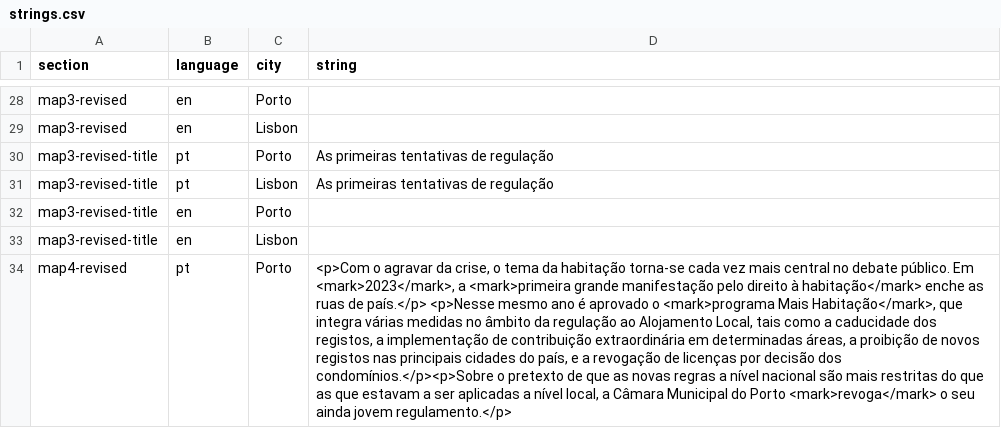
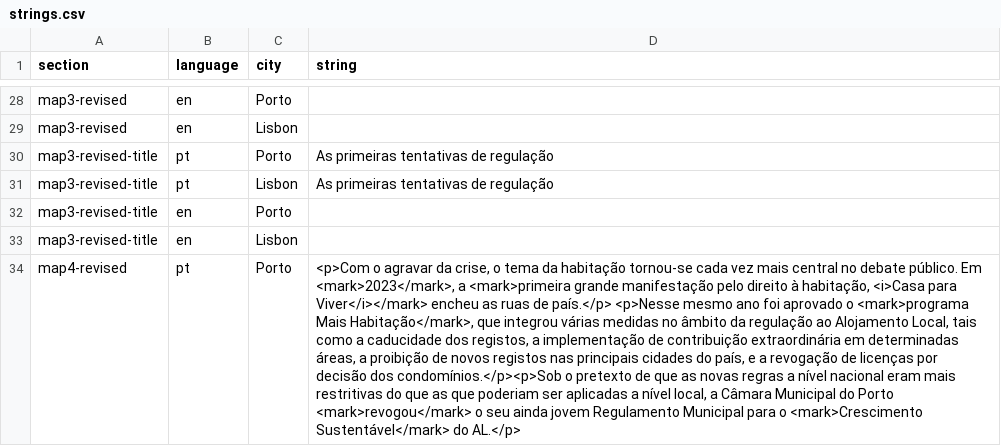
Before and after one commit to drowninginc/desalojamento, a CSV file: web/libs/strings.csv, drawn as a sheet; only a part is shown, gaps mark what is left out; the diff covers the shown part only; the diff names each change by its address in the sheet, - before the commit and + after, or states it on an @@ line.

```diff
--- a/web/libs/strings.csv
+++ b/web/libs/strings.csv
-D34 (string): …da habitação torna-se cada vez mais central no debate público. Em <mark>2023</mark>, a <mark>primeira grande manifestação pelo direito à habitação</mark> enche as ruas de país.</p> <p>Nesse mesmo ano é aprovado o <mark>programa Mais Habitação</mark>, que integra várias medidas no âmbito da regulação ao Alojamento Local, tais como a caducidade dos registos, a implementação de contribuição extraordinária em determinadas áreas, a proibição de novos registos nas principais cidades do país, e a revogação de licenças por decisão dos condomínios.</p><p>Sobre o pretexto de que as novas regras a nível nacional são mais restritas do que as que estavam a ser aplicadas a nível local, a Câmara Municipal do Porto <mark>revoga</mark> o seu ainda jovem regulamento.</p>
+D34 (string): …da habitação tornou-se cada vez mais central no debate público. Em <mark>2023</mark>, a <mark>primeira grande manifestação pelo direito à habitação, <i>Casa para Viver</i></mark> encheu as ruas de país.</p> <p>Nesse mesmo ano foi aprovado o <mark>programa Mais Habitação</mark>, que integrou várias medidas no âmbito da regulação ao Alojamento Local, tais como a caducidade dos registos, a implementação de contribuição extraordinária em determinadas áreas, a proibição de novos registos nas principais cidades do país, e a revogação de licenças por decisão dos condomínios.</p><p>Sob o pretexto de que as novas regras a nível nacional eram mais restritivas do que as que poderiam ser aplicadas a nível local, a Câmara Municipal do Porto <mark>revogou</mark> o seu ainda jovem Regulamento Municipal para o <mark>Crescimento Sustentável</mark> do AL.</p>
```
Also changed, not shown: 41 edited cells elsewhere in this file, 1 other file.
